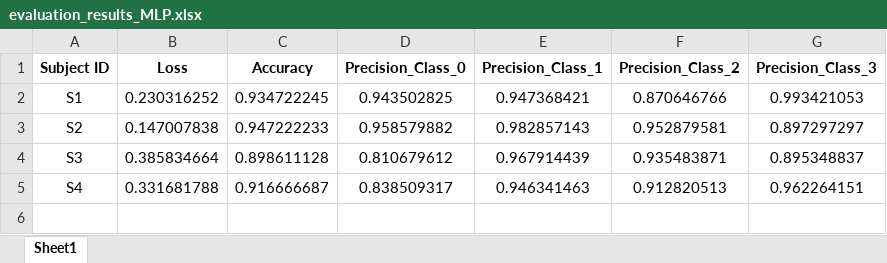
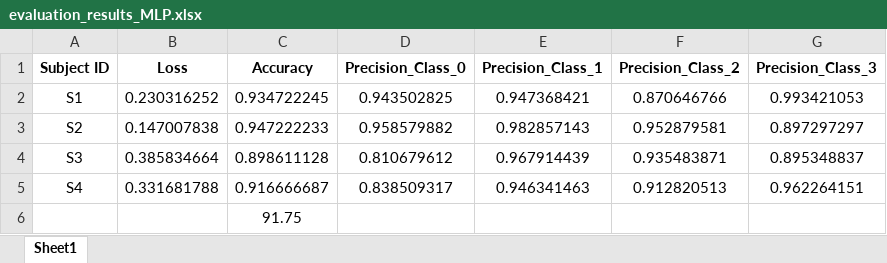
Before and after one commit to AbiriLab/Neurofeedback-Based-BCI, an Excel workbook: evaluation_results_MLP.xlsx, sheet Sheet1, drawn as a sheet; values as stored, in another font and other column widths than the file's, no borders; the diff names each change by its address in the sheet, - before the commit and + after, or states it on an @@ line.

```diff
--- a/evaluation_results_MLP.xlsx (sheet Sheet1)
+++ b/evaluation_results_MLP.xlsx (sheet Sheet1)
+row 6:  |  | 91.75
```
Also changed, not shown: evaluation_results_CNN.xlsx, 9 other files.
